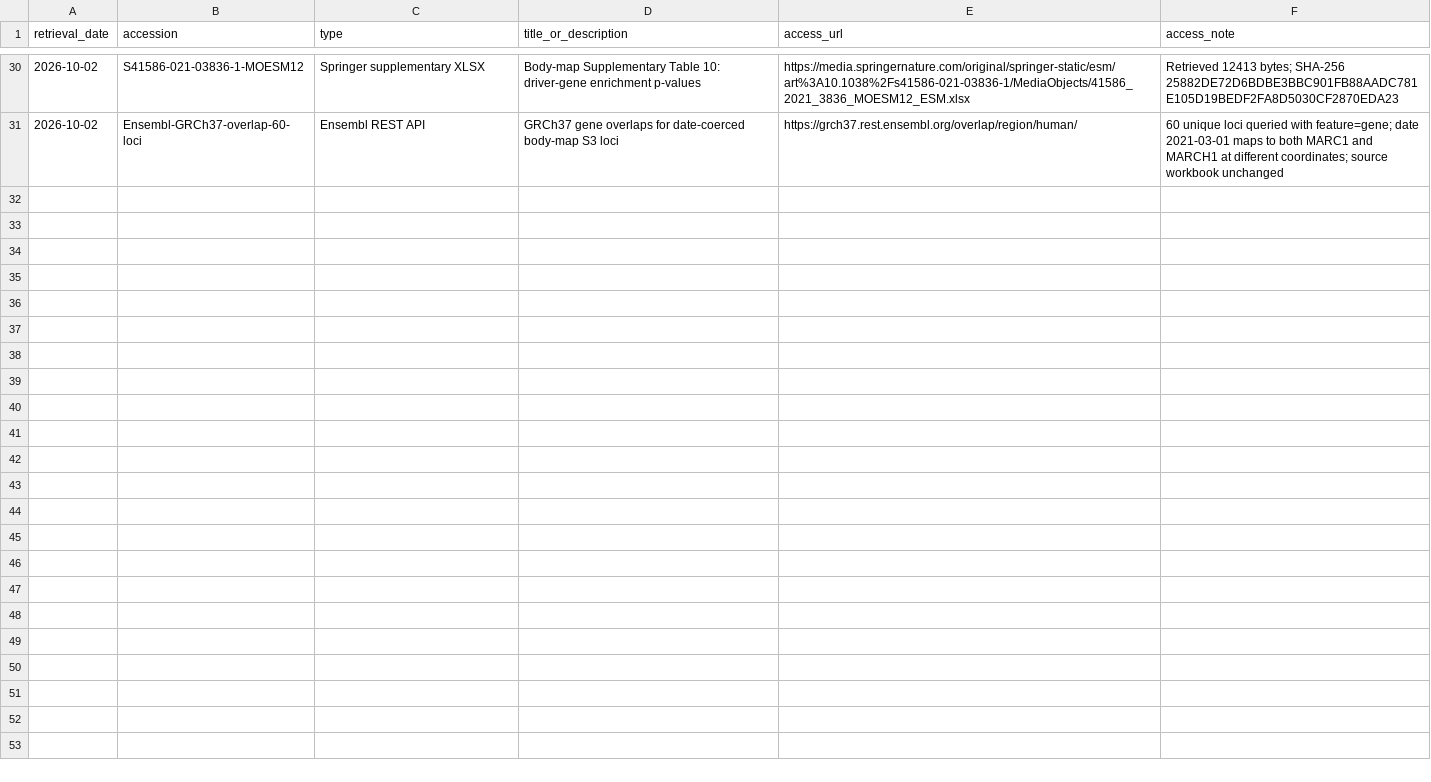
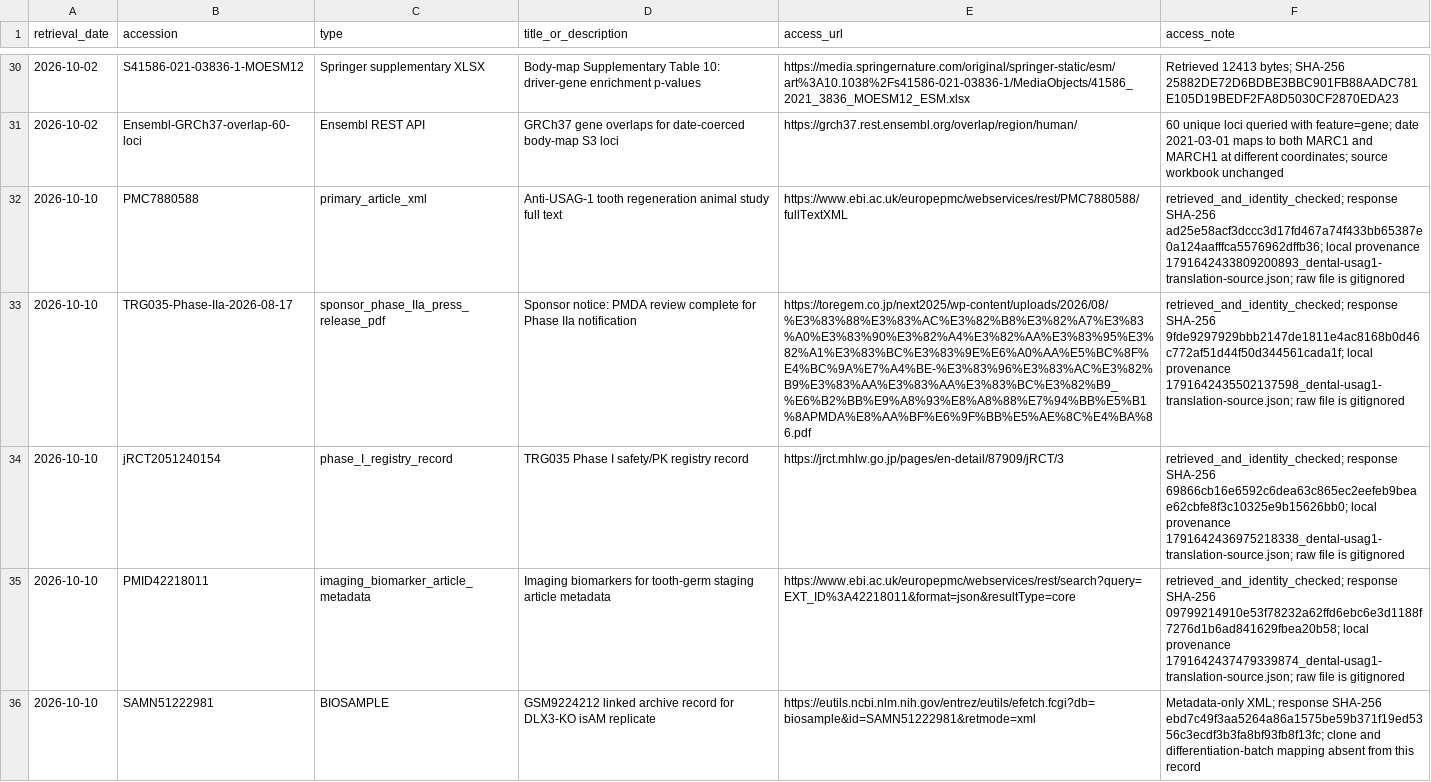
Before and after one commit to dylanstechmann/regen-workbench, a TSV file: data/ACCESSIONS.tsv, drawn as a sheet; only a part is shown, gaps mark what is left out; the diff covers the shown part only; the diff names each change by its address in the sheet, - before the commit and + after, or states it on an @@ line.

Commit message:
Add USAG-1 tooth activation evidence track

```diff
--- a/data/ACCESSIONS.tsv
+++ b/data/ACCESSIONS.tsv
+row 32: 2026-10-10 | PMC7880588 | primary_article_xml | Anti-USAG-1 tooth regeneration animal study full text | https://www.ebi.ac.uk/europepmc/webservices/rest/PMC7880588/fullTextXML | retrieved_and_identity_checked; response SHA-256 ad25e58acf3dccc3d17fd467a74f433bb65387e0a124aafffca5576962dffb36; local provenance 1791642433809200893_dental-usag1-translation-source.json; raw file is gitignored
+row 33: 2026-10-10 | TRG035-Phase-IIa-2026-08-17 | sponsor_phase_IIa_press_release_pdf | Sponsor notice: PMDA review complete for Phase IIa notification | https://toregem.co.jp/next2025/wp-content/uploads/2026/08/%E3%83%88%E3%83%AC%E3%82%B8%E3%82%A7%E3%83%A0%E3%83%90%E3%82%A4%E3%82%AA%E3%83%95%E3%82%A1%E3%83%BC%E3%83%9E%E6%A0%AA%E5%BC%8F%E4%BC%9A%E7%A4%BE-%E3%83%96%E3%83%AC%E3%82%B9%E3%83%AA%E3%83%AA%E3%83%BC%E3%82%B9_%E6%B2%BB%E9%A8%93%E8%A8%88%E7%94%BB%E5%B1%8APMDA%E8%AA%BF%E6%9F%BB%E5%AE%8C%E4%BA%86.pdf | retrieved_and_identity_checked; response SHA-256 9fde9297929bbb2147de1811e4ac8168b0d46c772af51d44f50d344561cada1f; local provenance 1791642435502137598_dental-usag1-translation-source.json; raw file is gitignored
+row 34: 2026-10-10 | jRCT2051240154 | phase_I_registry_record | TRG035 Phase I safety/PK registry record | https://jrct.mhlw.go.jp/pages/en-detail/87909/jRCT/3 | retrieved_and_identity_checked; response SHA-256 69866cb16e6592c6dea63c865ec2eefeb9beae62cbfe8f3c10325e9b15626bb0; local provenance 1791642436975218338_dental-usag1-translation-source.json; raw file is gitignored
+row 35: 2026-10-10 | PMID42218011 | imaging_biomarker_article_metadata | Imaging biomarkers for tooth-germ staging article metadata | https://www.ebi.ac.uk/europepmc/webservices/rest/search?query=EXT_ID%3A42218011&format=json&resultType=core | retrieved_and_identity_checked; response SHA-256 09799214910e53f78232a62ffd6ebc6e3d1188f7276d1b6ad841629fbea20b58; local provenance 1791642437479339874_dental-usag1-translation-source.json; raw file is gitignored
+row 36: 2026-10-10 | SAMN51222981 | BIOSAMPLE | GSM9224212 linked archive record for DLX3-KO isAM replicate | https://eutils.ncbi.nlm.nih.gov/entrez/eutils/efetch.fcgi?db=biosample&id=SAMN51222981&retmode=xml | Metadata-only XML; response SHA-256 ebd7c49f3aa5264a86a1575be59b371f19ed5356c3ecdf3b3fa8bf93fb8f13fc; clone and differentiation-batch mapping absent from this record
```
Also changed, not shown: 5 added rows elsewhere in this file, 12 other files.
